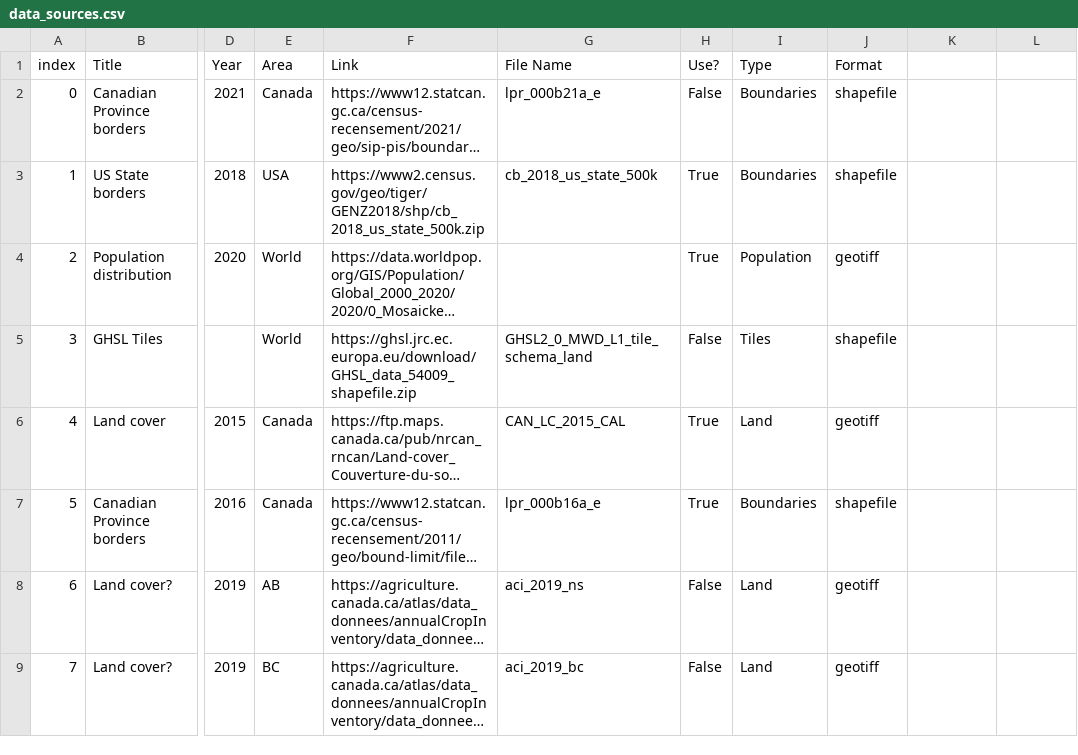
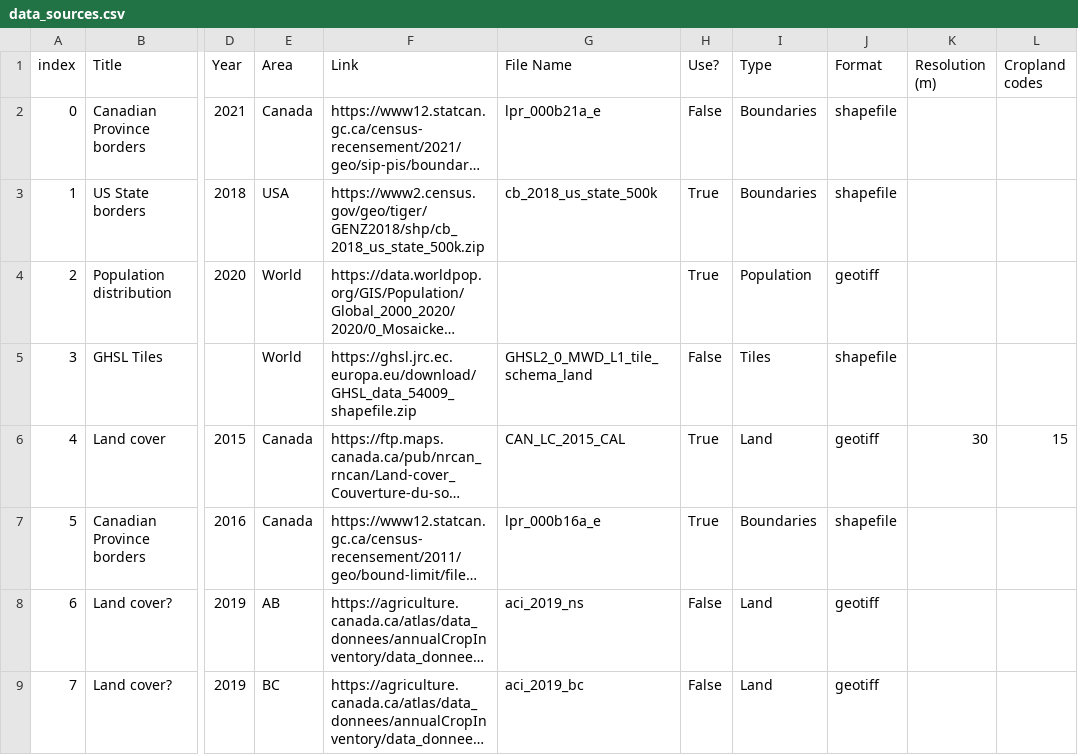
Before and after one commit to BastienBoucherat/geo6149, a CSV file: data_sources.csv, drawn as a sheet; only a part is shown, gaps mark what is left out; long unchanged cells end in …; the diff names each change by its address in the sheet, - before the commit and + after, or states it on an @@ line.

Commit message:
Added fields: resolution, cropland codes

```diff
--- a/data_sources.csv
+++ b/data_sources.csv
-K1: (empty)
+K1: Resolution (m)
-L1: (empty)
+L1: Cropland codes
-K6 (Resolution (m)): (empty)
+K6 (Resolution (m)): 30
-L6 (Cropland codes): (empty)
+L6 (Cropland codes): 15
```
